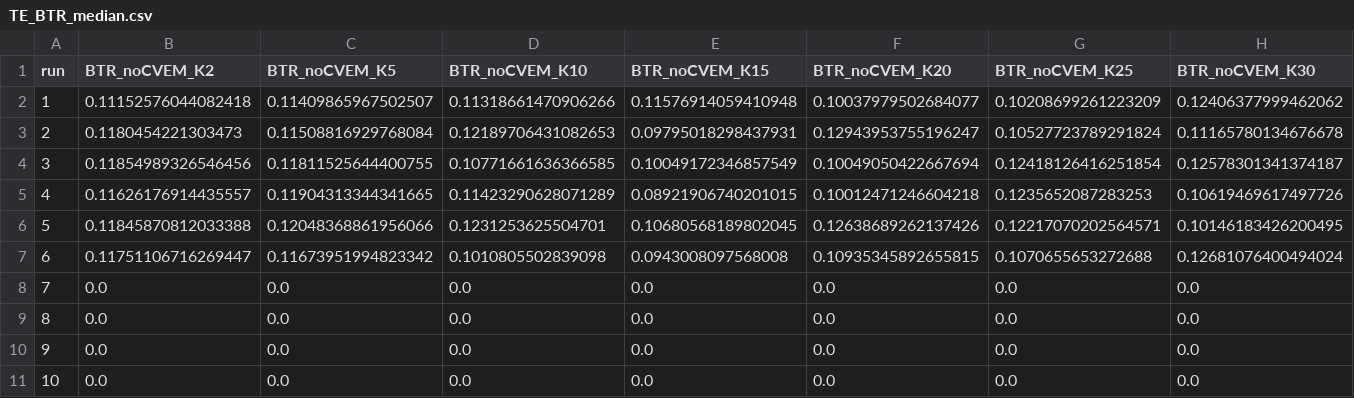
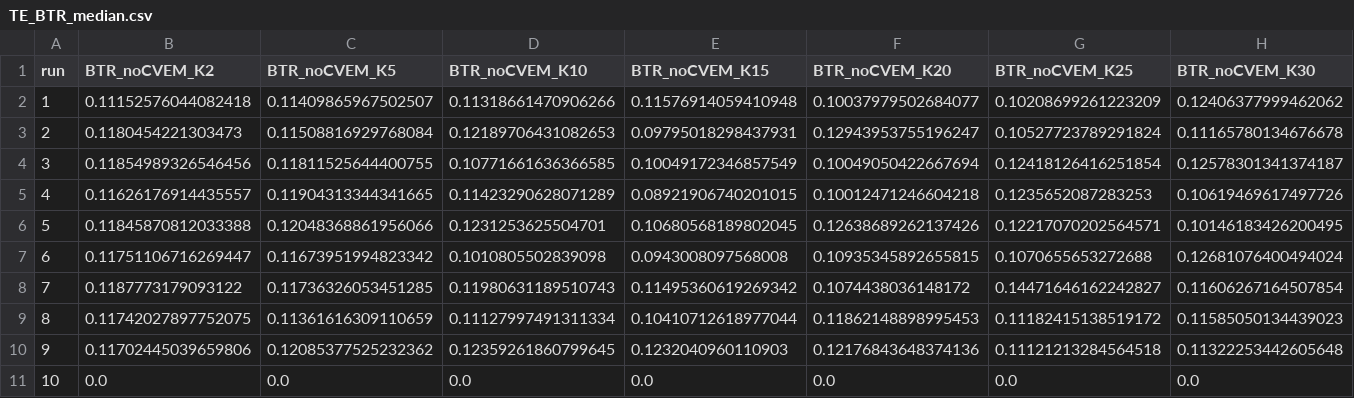
Before and after one commit to julianashwin/Media_volatility, a CSV file: BTR_results/multiple_runs/TE_BTR_median.csv, drawn as a sheet; only a part is shown; the diff covers the shown part only; the diff names each change by its address in the sheet, - before the commit and + after, or states it on an @@ line.

Commit message:
table for BTR estimates

```diff
--- a/BTR_results/multiple_runs/TE_BTR_median.csv
+++ b/BTR_results/multiple_runs/TE_BTR_median.csv
-B8 (BTR_noCVEM_K2): 0.0
+B8 (BTR_noCVEM_K2): 0.1187773179093122
-C8 (BTR_noCVEM_K5): 0.0
+C8 (BTR_noCVEM_K5): 0.11736326053451285
-D8 (BTR_noCVEM_K10): 0.0
+D8 (BTR_noCVEM_K10): 0.11980631189510743
-E8 (BTR_noCVEM_K15): 0.0
+E8 (BTR_noCVEM_K15): 0.11495360619269342
-F8 (BTR_noCVEM_K20): 0.0
+F8 (BTR_noCVEM_K20): 0.1074438036148172
-G8 (BTR_noCVEM_K25): 0.0
+G8 (BTR_noCVEM_K25): 0.14471646162242827
-H8 (BTR_noCVEM_K30): 0.0
+H8 (BTR_noCVEM_K30): 0.11606267164507854
-B9 (BTR_noCVEM_K2): 0.0
+B9 (BTR_noCVEM_K2): 0.11742027897752075
-C9 (BTR_noCVEM_K5): 0.0
+C9 (BTR_noCVEM_K5): 0.11361616309110659
-D9 (BTR_noCVEM_K10): 0.0
+D9 (BTR_noCVEM_K10): 0.11127997491311334
-E9 (BTR_noCVEM_K15): 0.0
+E9 (BTR_noCVEM_K15): 0.10410712618977044
-F9 (BTR_noCVEM_K20): 0.0
+F9 (BTR_noCVEM_K20): 0.11862148898995453
-G9 (BTR_noCVEM_K25): 0.0
+G9 (BTR_noCVEM_K25): 0.11182415138519172
-H9 (BTR_noCVEM_K30): 0.0
+H9 (BTR_noCVEM_K30): 0.11585050134439023
-B10 (BTR_noCVEM_K2): 0.0
+B10 (BTR_noCVEM_K2): 0.11702445039659806
-C10 (BTR_noCVEM_K5): 0.0
+C10 (BTR_noCVEM_K5): 0.12085377525232362
-D10 (BTR_noCVEM_K10): 0.0
+D10 (BTR_noCVEM_K10): 0.12359261860799645
-E10 (BTR_noCVEM_K15): 0.0
+E10 (BTR_noCVEM_K15): 0.1232040960110903
-F10 (BTR_noCVEM_K20): 0.0
+F10 (BTR_noCVEM_K20): 0.12176843648374136
-G10 (BTR_noCVEM_K25): 0.0
+G10 (BTR_noCVEM_K25): 0.11121213284564518
-H10 (BTR_noCVEM_K30): 0.0
+H10 (BTR_noCVEM_K30): 0.11322253442605648
```
Also changed, not shown: 6 edited cells elsewhere in this file, 4 other files.
